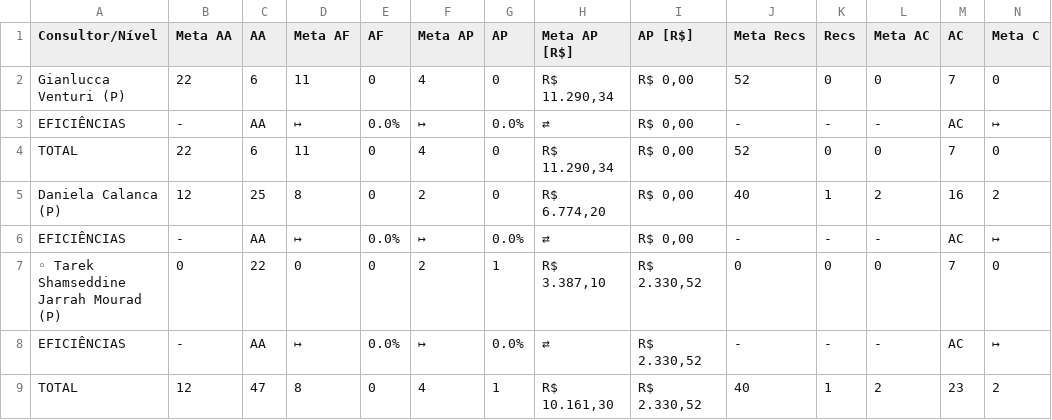
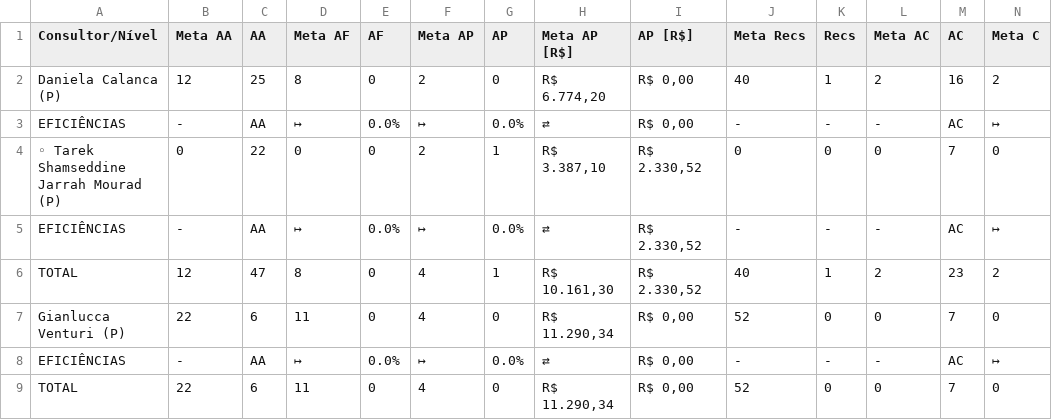
Before and after one commit to officew1goiania/gestaoavista2, a CSV file: dados_semana.csv, drawn as a sheet; only a part is shown; removed rows and columns are numbered as before the commit, all else as after; rows hold the shown columns only; the diff names each change by its address in the sheet, - before the commit and + after, or states it on an @@ line.

```diff
--- a/dados_semana.csv
+++ b/dados_semana.csv
+row 2: Daniela Calanca (P) | 12 | 25 | 8 | 0 | 2 | 0 | R$ 6.774,20 | R$ 0,00 | 40 | 1 | 2 | 16 | 2
@@ row 6 moved to row 3: EFICIÊNCIAS @@
@@ row 7 moved to row 4: ◦ Tarek Shamseddine Jarrah Mourad (P) @@
@@ row 8 moved to row 5: EFICIÊNCIAS @@
+row 6: TOTAL | 12 | 47 | 8 | 0 | 4 | 1 | R$ 10.161,30 | R$ 2.330,52 | 40 | 1 | 2 | 23 | 2
-row 5: Daniela Calanca (P) | 12 | 25 | 8 | 0 | 2 | 0 | R$ 6.774,20 | R$ 0,00 | 40 | 1 | 2 | 16 | 2
-row 9: TOTAL | 12 | 47 | 8 | 0 | 4 | 1 | R$ 10.161,30 | R$ 2.330,52 | 40 | 1 | 2 | 23 | 2
```
Also changed, not shown: dados_extraidos.csv, ranking_muapd.csv, 2 other files.
